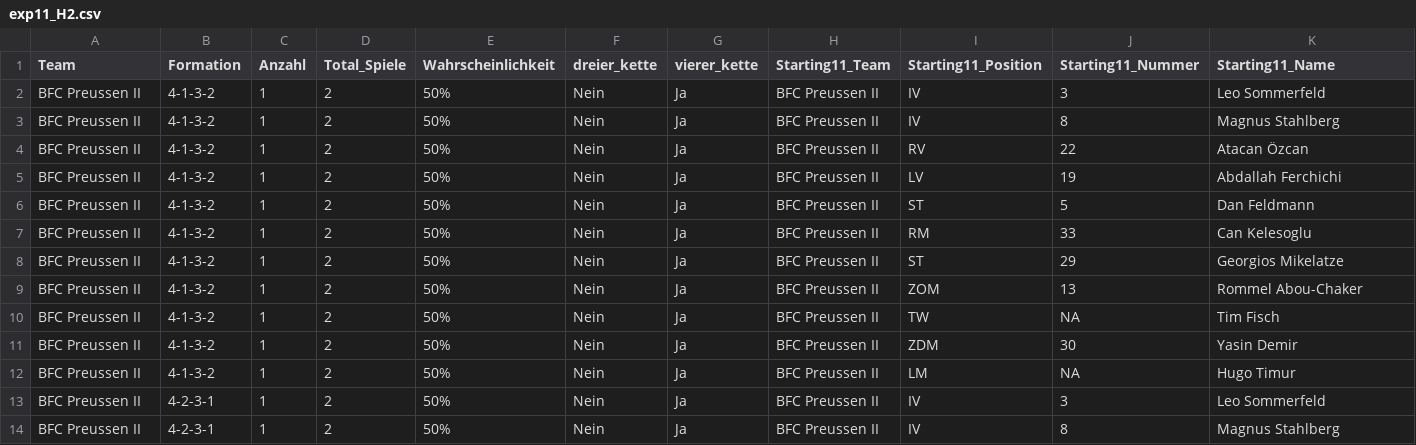
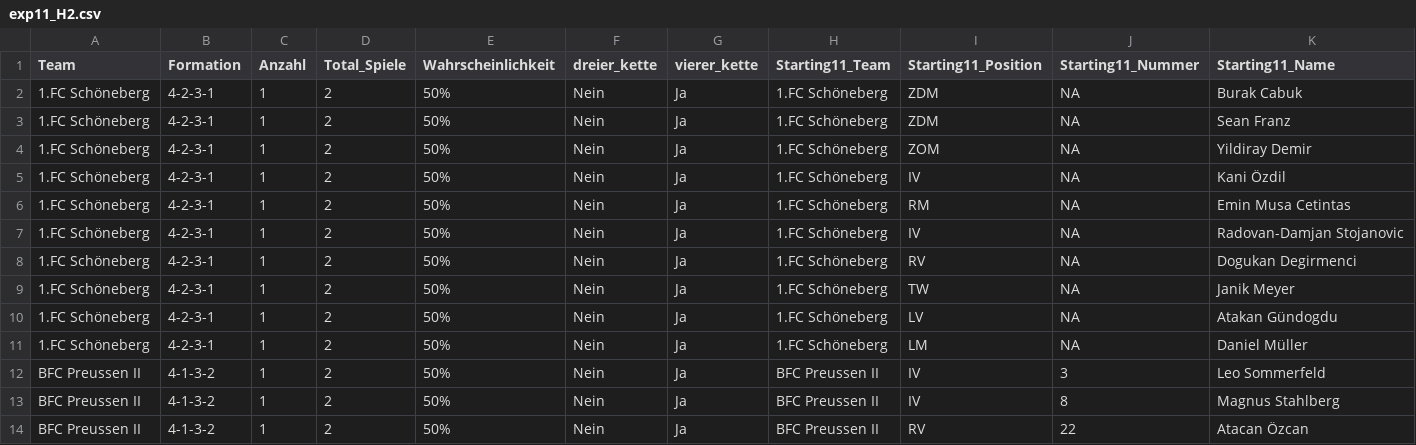
Before and after one commit to mkreuschner/berlinersc-football-analysis.github.io, a CSV file: data/H2/Routput/exp11_H2.csv, drawn as a sheet; only a part is shown; the shorter side is filled out with more unchanged rows; rows hold the shown columns only; the diff names each change by its address in the sheet, - before the commit and + after, or states it on an @@ line.

```diff
--- a/data/H2/Routput/exp11_H2.csv
+++ b/data/H2/Routput/exp11_H2.csv
+row 2: 1.FC Schöneberg | 4-2-3-1 | 1 | 2 | 50% | Nein | Ja | 1.FC Schöneberg | ZDM | NA | Burak Cabuk
+row 3: 1.FC Schöneberg | 4-2-3-1 | 1 | 2 | 50% | Nein | Ja | 1.FC Schöneberg | ZDM | NA | Sean Franz
+row 4: 1.FC Schöneberg | 4-2-3-1 | 1 | 2 | 50% | Nein | Ja | 1.FC Schöneberg | ZOM | NA | Yildiray Demir
+row 5: 1.FC Schöneberg | 4-2-3-1 | 1 | 2 | 50% | Nein | Ja | 1.FC Schöneberg | IV | NA | Kani Özdil
+row 6: 1.FC Schöneberg | 4-2-3-1 | 1 | 2 | 50% | Nein | Ja | 1.FC Schöneberg | RM | NA | Emin Musa Cetintas
+row 7: 1.FC Schöneberg | 4-2-3-1 | 1 | 2 | 50% | Nein | Ja | 1.FC Schöneberg | IV | NA | Radovan-Damjan Stojanovic
+row 8: 1.FC Schöneberg | 4-2-3-1 | 1 | 2 | 50% | Nein | Ja | 1.FC Schöneberg | RV | NA | Dogukan Degirmenci
+row 9: 1.FC Schöneberg | 4-2-3-1 | 1 | 2 | 50% | Nein | Ja | 1.FC Schöneberg | TW | NA | Janik Meyer
+row 10: 1.FC Schöneberg | 4-2-3-1 | 1 | 2 | 50% | Nein | Ja | 1.FC Schöneberg | LV | NA | Atakan Gündogdu
+row 11: 1.FC Schöneberg | 4-2-3-1 | 1 | 2 | 50% | Nein | Ja | 1.FC Schöneberg | LM | NA | Daniel Müller
```
Also changed, not shown: data/H1/Routput/Spieltage_H1.csv, data/H1/Routput/exp11_H1.csv, 27 other files.
